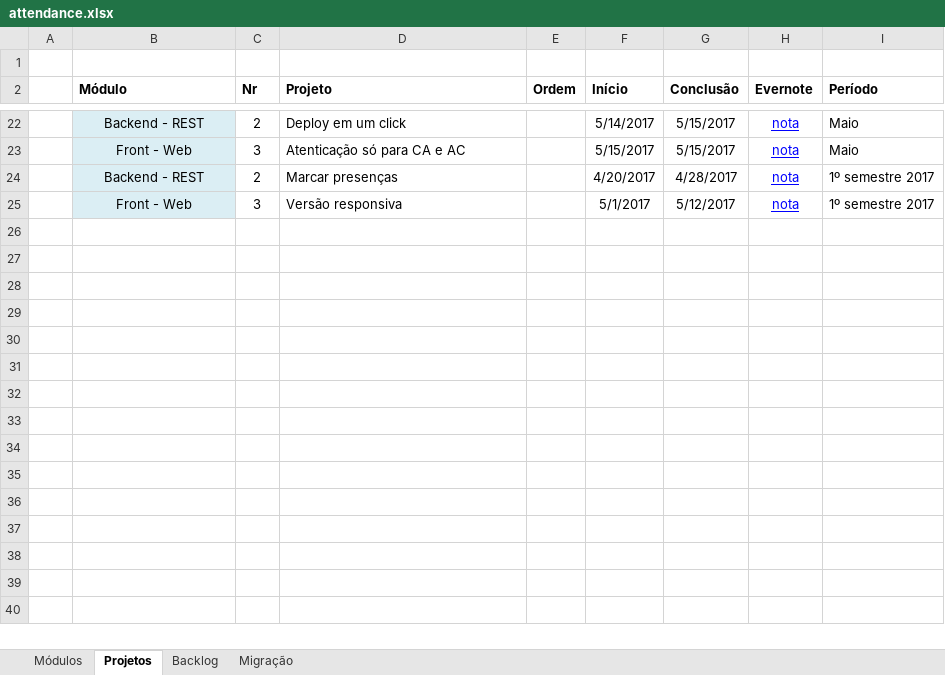
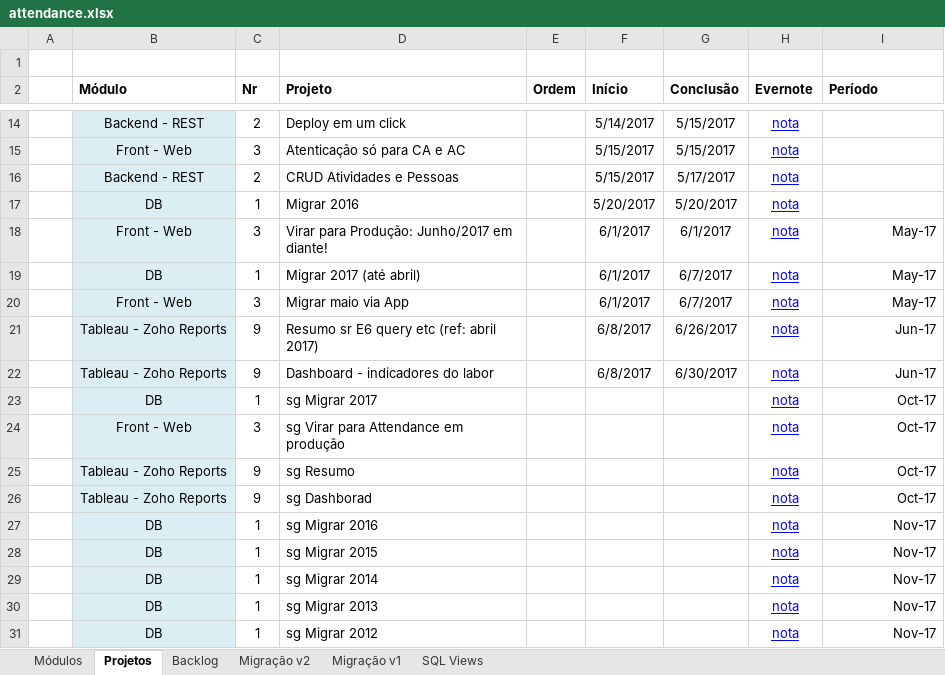
Before and after one commit to adrianocarv/attendance, an Excel workbook: docs/attendance.xlsx, sheet Projetos, drawn as a sheet; only a part is shown, gaps mark what is left out; values as stored, in another font and other column widths than the file's, no borders; conditional formats not drawn; addresses are those after the commit; the diff covers the shown part only; the diff names each change by its address in the sheet, - before the commit and + after, or states it on an @@ line.

```diff
--- a/docs/attendance.xlsx (sheet Projetos)
+++ b/docs/attendance.xlsx (sheet Projetos)
-sheet tab: Migração
+sheet tab: Migração v1
+sheet tab: Migração v2
+sheet tab: SQL Views
-I14:I15 (Período): Maio
+I14:I15 (Período): (empty)
-D16 (Projeto): Marcar presenças
+D16 (Projeto): CRUD Atividades e Pessoas
-F16 (Início): 4/20/2017
+F16 (Início): 5/15/2017
-G16 (Conclusão): 4/28/2017
+G16 (Conclusão): 5/17/2017
-I16 (Período): 1º semestre 2017
+I16 (Período): (empty)
+row 17:  | DB | 1 | Migrar 2016 |  | 5/20/2017 | 5/20/2017 | nota
-D18 (Projeto): Versão responsiva
+D18 (Projeto): Virar para Produção: Junho/2017 em diante!
-F18 (Início): 5/1/2017
+F18 (Início): 6/1/2017
-G18 (Conclusão): 5/12/2017
+G18 (Conclusão): 6/1/2017
-I18 (Período): 1º semestre 2017
+I18 (Período): May-17
+row 19:  | DB | 1 | Migrar 2017 (até abril) |  | 6/1/2017 | 6/7/2017 | nota | May-17
+row 20:  | Front - Web | 3 | Migrar maio via App |  | 6/1/2017 | 6/7/2017 | nota | May-17
+row 21:  | Tableau - Zoho Reports | 9 | Resumo sr E6 query etc (ref: abril 2017) |  | 6/8/2017 | 6/26/2017 | nota | Jun-17
+row 22:  | Tableau - Zoho Reports | 9 | Dashboard - indicadores do labor |  | 6/8/2017 | 6/30/2017 | nota | Jun-17
+row 23:  | DB | 1 | sg Migrar 2017 |  |  |  | nota | Oct-17
+row 24:  | Front - Web | 3 | sg Virar para Attendance em produção |  |  |  | nota | Oct-17
+row 25:  | Tableau - Zoho Reports | 9 | sg Resumo |  |  |  | nota | Oct-17
+row 26:  | Tableau - Zoho Reports | 9 | sg Dashborad |  |  |  | nota | Oct-17
+row 27:  | DB | 1 | sg Migrar 2016 |  |  |  | nota | Nov-17
+row 28:  | DB | 1 | sg Migrar 2015 |  |  |  | nota | Nov-17
+row 29:  | DB | 1 | sg Migrar 2014 |  |  |  | nota | Nov-17
+row 30:  | DB | 1 | sg Migrar 2013 |  |  |  | nota | Nov-17
+row 31:  | DB | 1 | sg Migrar 2012 |  |  |  | nota | Nov-17
```
Also changed, not shown: 20 added rows, 16 removed rows and 9 edited cells elsewhere in this sheet, sheet Backlog, sheet Módulos, formulas that keep their value, 29 other files.
